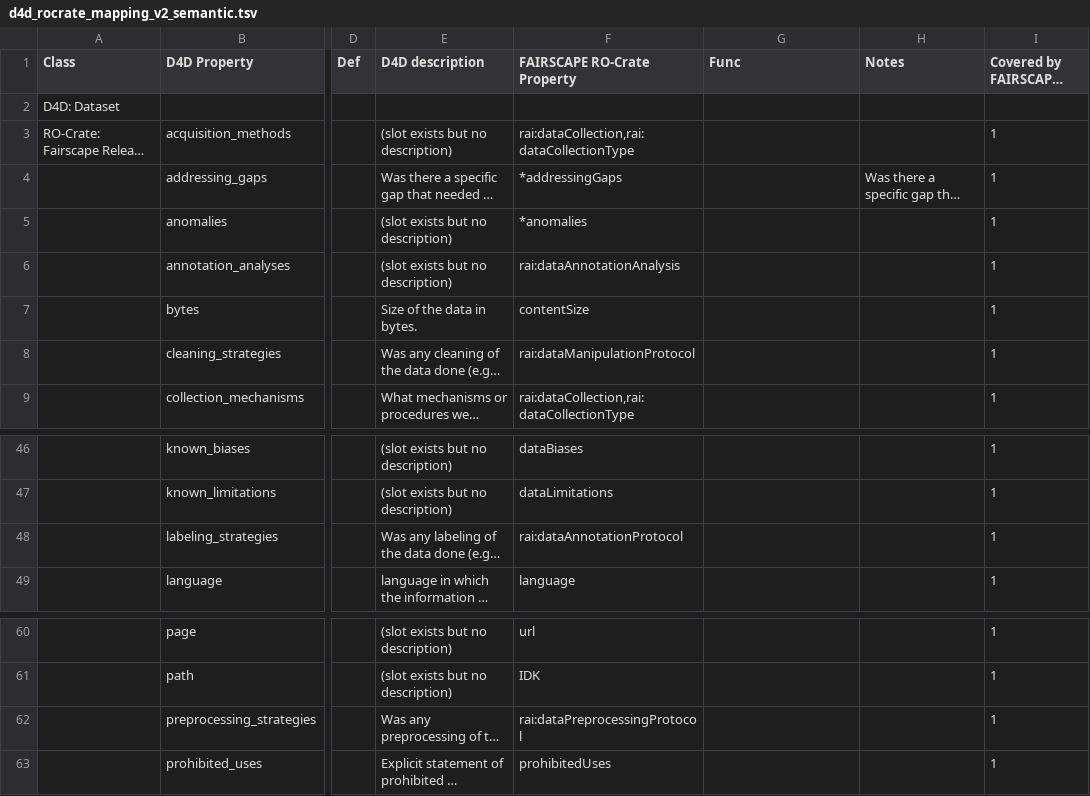
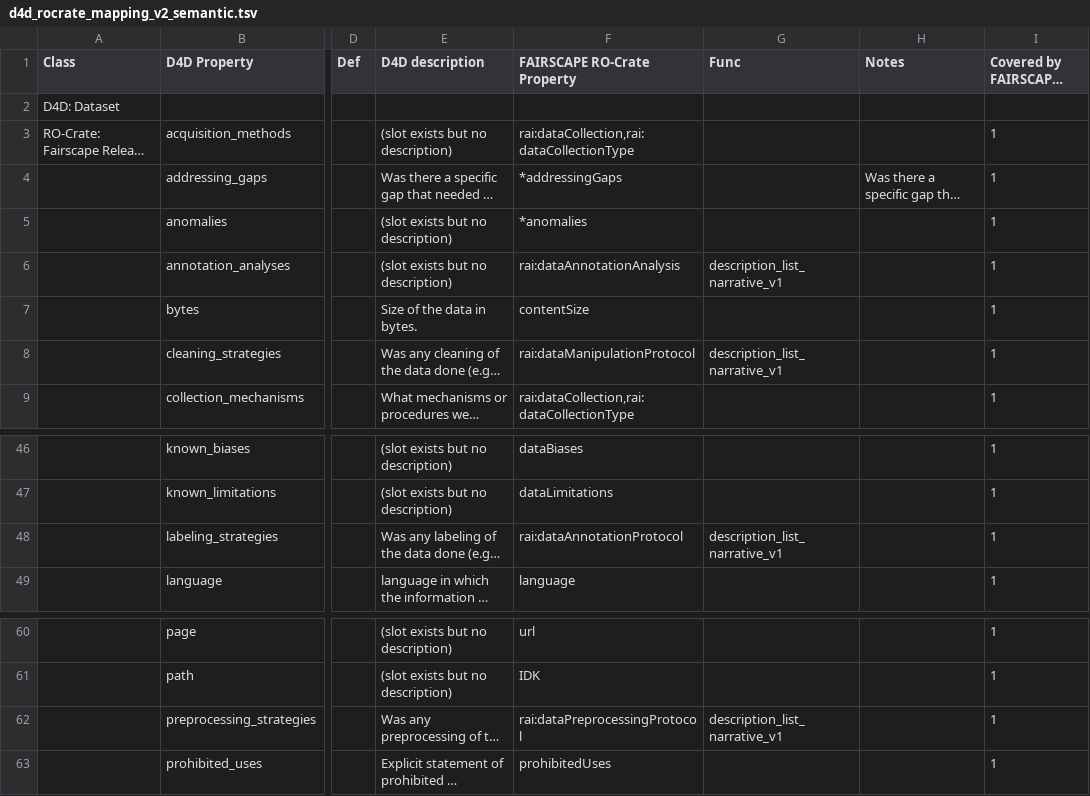
Before and after one commit to bridge2ai/data-sheets-schema, a TSV file: data/ro-crate_mapping/d4d_rocrate_mapping_v2_semantic.tsv, drawn as a sheet; only a part is shown, gaps mark what is left out; long unchanged cells end in …; the diff names each change by its address in the sheet, - before the commit and + after, or states it on an @@ line.

Commit message:
Construct whole-text legacy narrative description lists (#4913) (#4916)

```diff
--- a/data/ro-crate_mapping/d4d_rocrate_mapping_v2_semantic.tsv
+++ b/data/ro-crate_mapping/d4d_rocrate_mapping_v2_semantic.tsv
-G6 (Func): (empty)
+G6 (Func): description_list_narrative_v1
-G8 (Func): (empty)
+G8 (Func): description_list_narrative_v1
-G48 (Func): (empty)
+G48 (Func): description_list_narrative_v1
-G62 (Func): (empty)
+G62 (Func): description_list_narrative_v1
```
Also changed, not shown: 6 other files.
